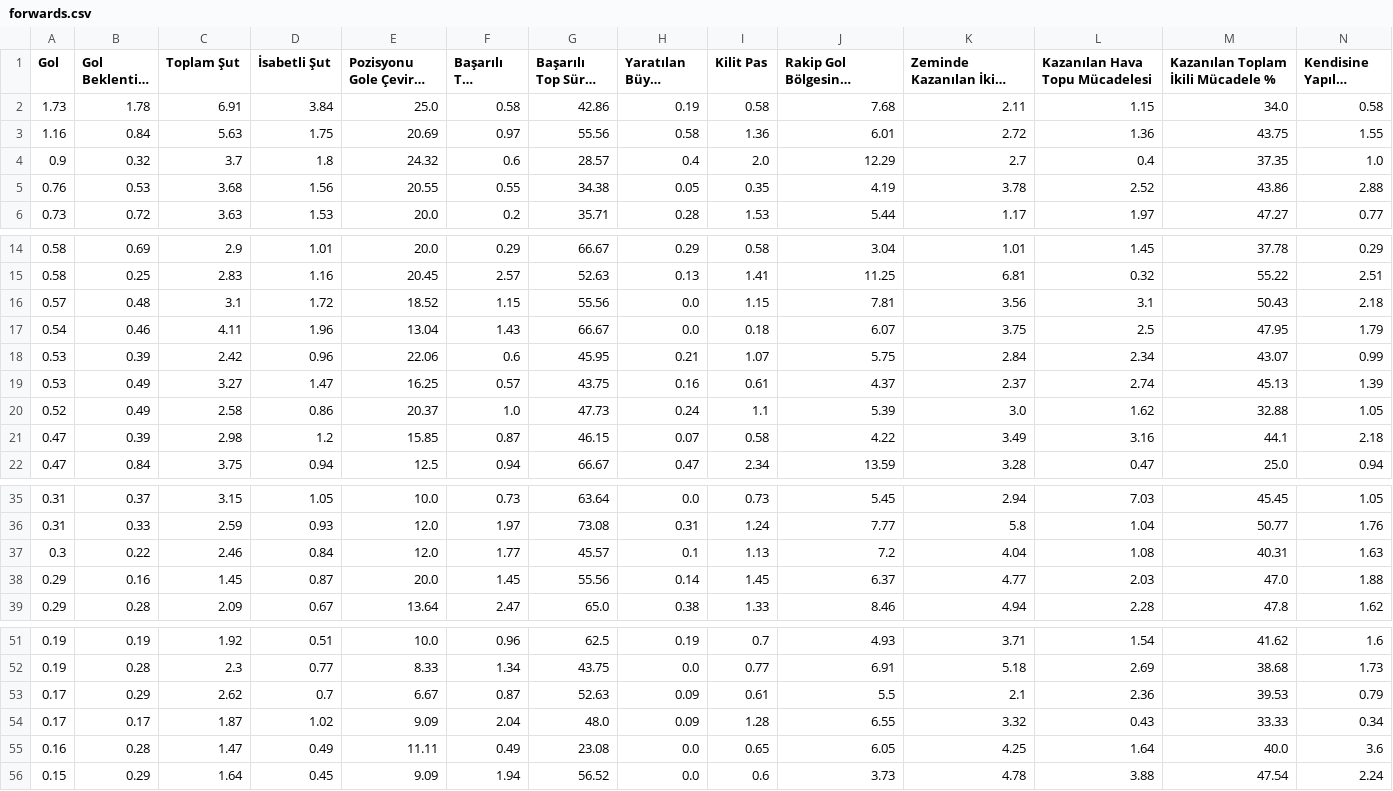
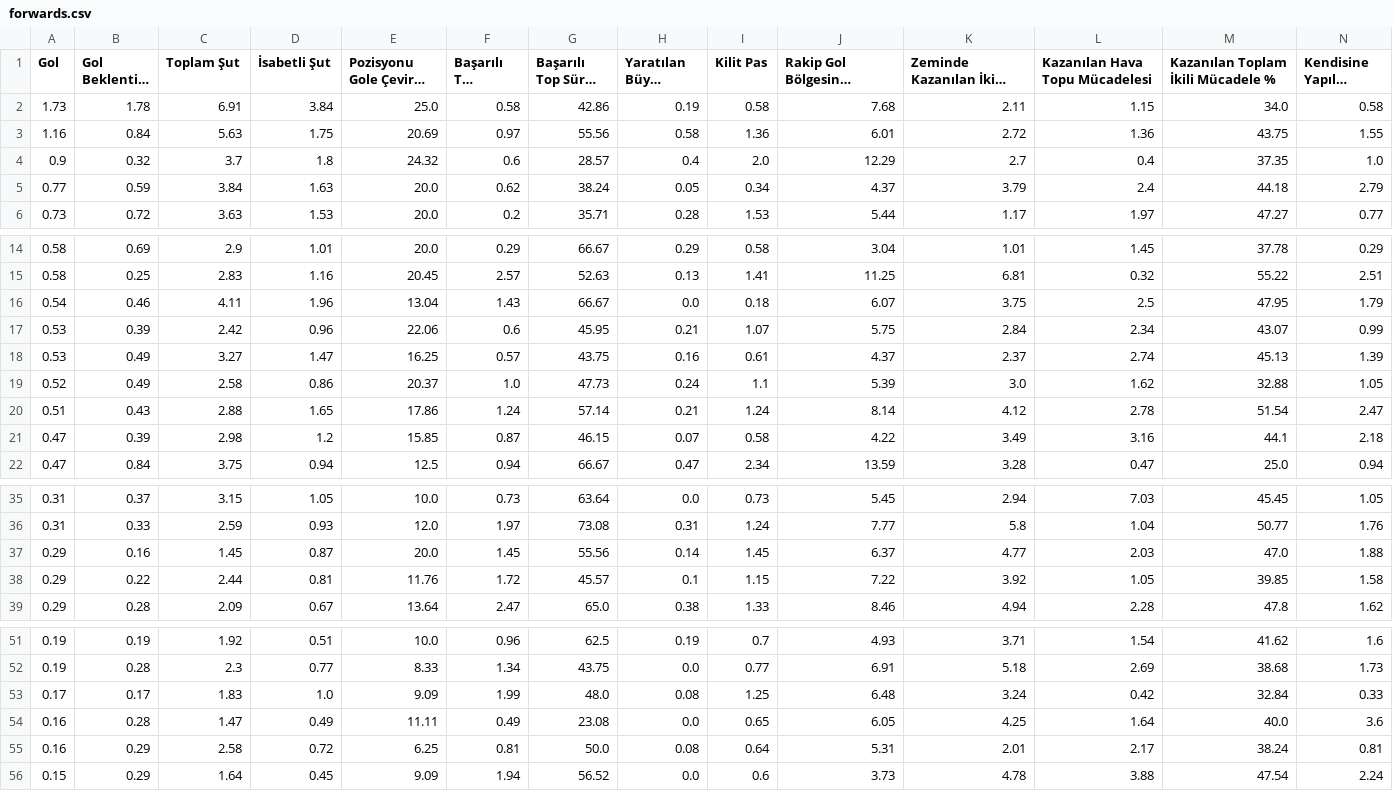
Before and after one commit to scatterradarcsv/csv_scatter_radar, a CSV file: forwards.csv, drawn as a sheet; only a part is shown, gaps mark what is left out; long unchanged cells end in …; removed rows and columns are numbered as before the commit, all else as after; rows hold the shown columns only; the diff names each change by its address in the sheet, - before the commit and + after, or states it on an @@ line.

Commit message:
Updated forwards.csv

```diff
--- a/forwards.csv
+++ b/forwards.csv
-row 5: 0.76 | 0.53 | 3.68 | 1.56 | 20.55 | 0.55 | 34.38 | 0.05 | 0.35 | 4.19 | 3.78 | 2.52 | 43.86 | 2.88
+row 5: 0.77 | 0.59 | 3.84 | 1.63 | 20.0 | 0.62 | 38.24 | 0.05 | 0.34 | 4.37 | 3.79 | 2.4 | 44.18 | 2.79
-row 16: 0.57 | 0.48 | 3.1 | 1.72 | 18.52 | 1.15 | 55.56 | 0.0 | 1.15 | 7.81 | 3.56 | 3.1 | 50.43 | 2.18
+row 20: 0.51 | 0.43 | 2.88 | 1.65 | 17.86 | 1.24 | 57.14 | 0.21 | 1.24 | 8.14 | 4.12 | 2.78 | 51.54 | 2.47
-row 37: 0.3 | 0.22 | 2.46 | 0.84 | 12.0 | 1.77 | 45.57 | 0.1 | 1.13 | 7.2 | 4.04 | 1.08 | 40.31 | 1.63
+row 38: 0.29 | 0.22 | 2.44 | 0.81 | 11.76 | 1.72 | 45.57 | 0.1 | 1.15 | 7.22 | 3.92 | 1.05 | 39.85 | 1.58
-row 53: 0.17 | 0.29 | 2.62 | 0.7 | 6.67 | 0.87 | 52.63 | 0.09 | 0.61 | 5.5 | 2.1 | 2.36 | 39.53 | 0.79
-C53 (Toplam Şut): 1.87
+C53 (Toplam Şut): 1.83
-D53 (İsabetli Şut): 1.02
+D53 (İsabetli Şut): 1.0
-F53 (Başarılı Top Sürme): 2.04
+F53 (Başarılı Top Sürme): 1.99
-H53 (Yaratılan Büyük Şans): 0.09
+H53 (Yaratılan Büyük Şans): 0.08
-I53 (Kilit Pas): 1.28
+I53 (Kilit Pas): 1.25
-J53: 6.55
+J53: 6.48
-K53 (Zeminde Kazanılan İkili Mücadele): 3.32
+K53 (Zeminde Kazanılan İkili Mücadele): 3.24
-L53 (Kazanılan Hava Topu Mücadelesi): 0.43
+L53 (Kazanılan Hava Topu Mücadelesi): 0.42
-M53: 33.33
+M53: 32.84
-N53 (Kendisine Yapılan Faul): 0.34
+N53 (Kendisine Yapılan Faul): 0.33
+row 55: 0.16 | 0.29 | 2.58 | 0.72 | 6.25 | 0.81 | 50.0 | 0.08 | 0.64 | 5.31 | 2.01 | 2.17 | 38.24 | 0.81
```
